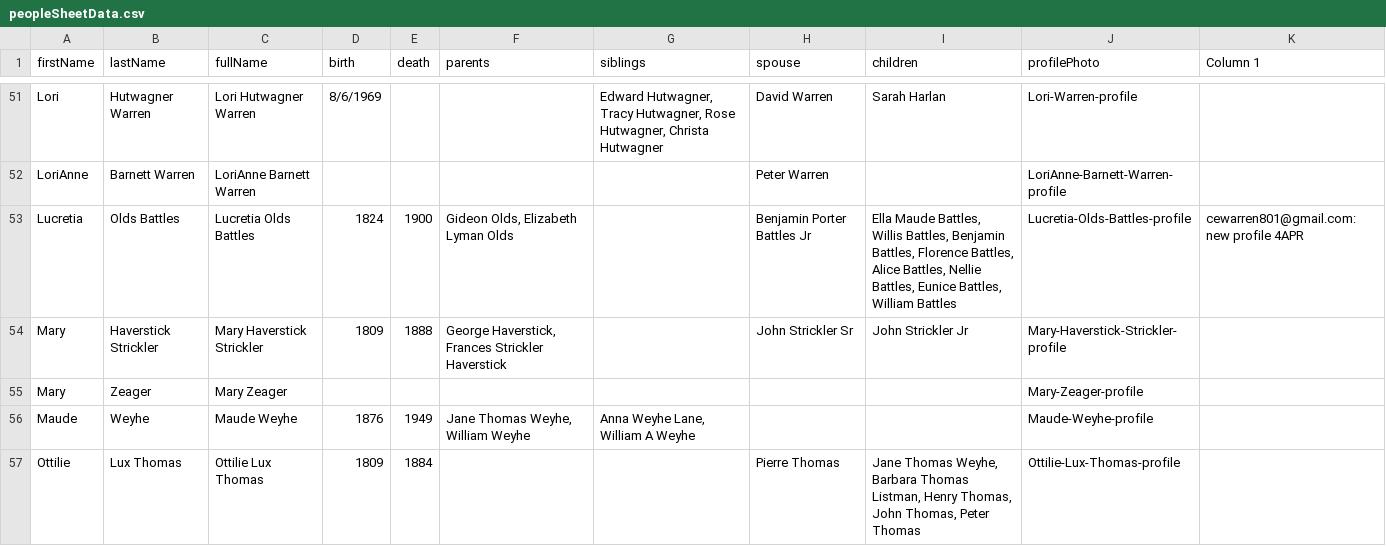
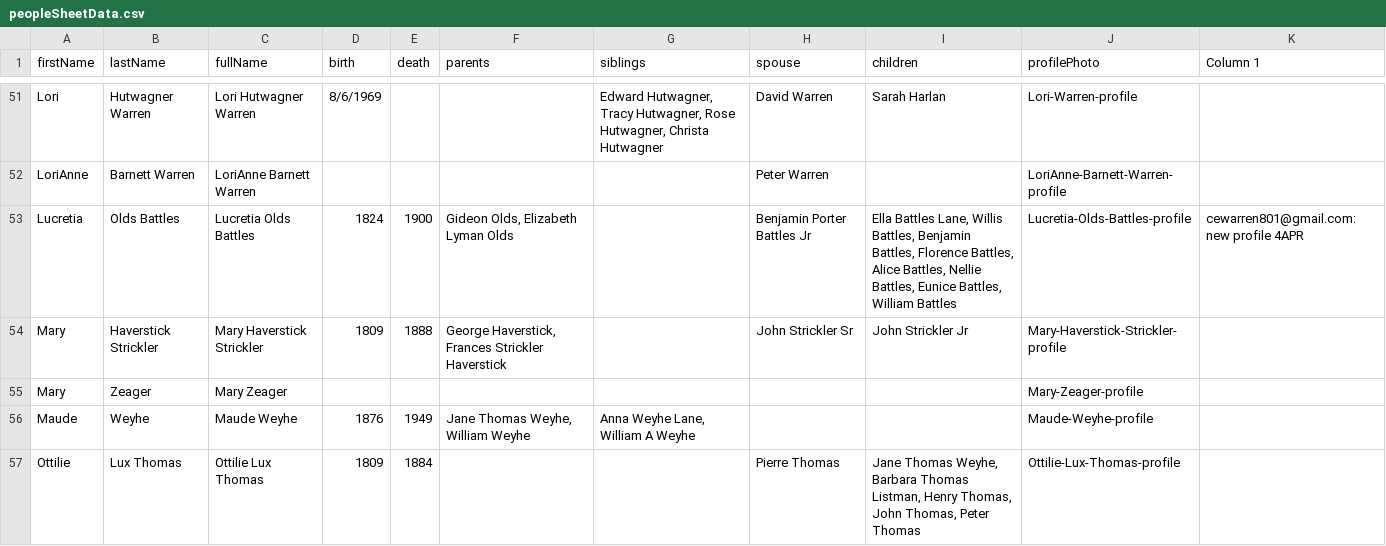
Before and after one commit to christiewarren/familySite, a CSV file: fam-archive-app/src/data/peopleSheetData.csv, drawn as a sheet; only a part is shown, gaps mark what is left out; the diff covers the shown part only.

```diff
--- a/fam-archive-app/src/data/peopleSheetData.csv
+++ b/fam-archive-app/src/data/peopleSheetData.csv
@@ -52,3 +52,3 @@ Lori,Hutwagner Warren,Lori Hutwagner Warren,8/6/1969,,,"Edward Hutwagner, Tracy
 LoriAnne,Barnett Warren,LoriAnne Barnett Warren,,,,,Peter Warren,,LoriAnne-Barnett-Warren-profile,
-Lucretia,Olds Battles,Lucretia Olds Battles,1824,1900,"Gideon Olds, Elizabeth Lyman Olds",,Benjamin Porter Battles Jr,"Ella Maude Battles, Willis Battles, Benjamin Battles, Florence Battles, Alice Battles, Nellie Battles, Eunice Battles, William Battles",Lucretia-Olds-Battles-profile,cewarren801@gmail.com: new profile 4APR
+Lucretia,Olds Battles,Lucretia Olds Battles,1824,1900,"Gideon Olds, Elizabeth Lyman Olds",,Benjamin Porter Battles Jr,"Ella Battles Lane, Willis Battles, Benjamin Battles, Florence Battles, Alice Battles, Nellie Battles, Eunice Battles, William Battles",Lucretia-Olds-Battles-profile,cewarren801@gmail.com: new profile 4APR
 Mary,Haverstick Strickler,Mary Haverstick Strickler,1809,1888,"George Haverstick, Frances Strickler Haverstick",,John Strickler Sr,John Strickler Jr,Mary-Haverstick-Strickler-profile,
```
Also changed, not shown: 7 edited cells elsewhere in this file, fam-archive-app/src/data/imageSheetData.csv, 4 other files.
